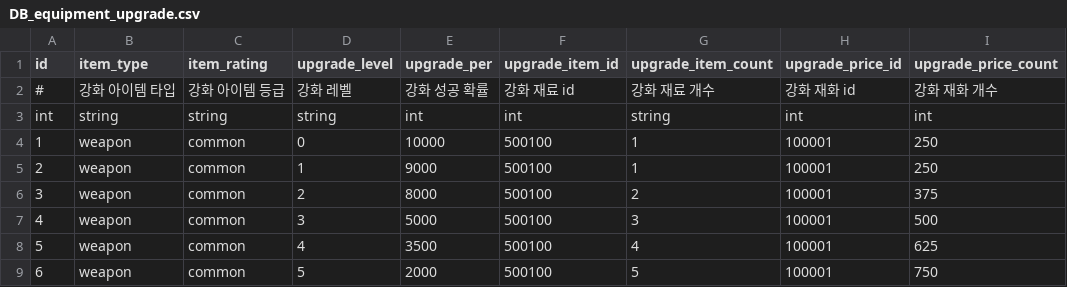
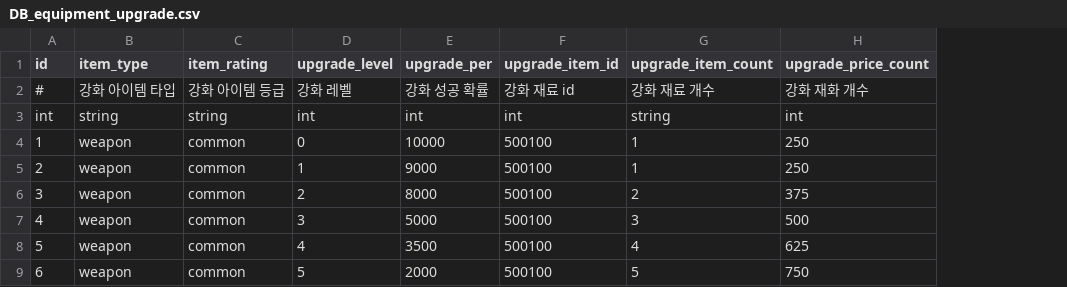
Before and after one commit to DevToothCrew/UnlimitedTower, a CSV file: UnlimitedTowerClient/TowerMain/UnlimitedTower/Assets/Resources/CSV/DB_equipment_upgrade.csv, drawn as a sheet; only a part is shown; the diff names each change by its address in the sheet, - before the commit and + after, or states it on an @@ line.

```diff
--- a/UnlimitedTowerClient/TowerMain/UnlimitedTower/Assets/Resources/CSV/DB_equipment_upgrade.csv
+++ b/UnlimitedTowerClient/TowerMain/UnlimitedTower/Assets/Resources/CSV/DB_equipment_upgrade.csv
-column H (upgrade_price_id), rows 2-9: 강화 재화 id | int | 100001 | 100001 | 100001 | 100001 | 100001 | 100001
-D3 (upgrade_level): string
+D3 (upgrade_level): int
```
Also changed, not shown: UnlimitedTowerClient/TowerMain/UnlimitedTower/Assets/Resources/CSV/DB_equipment.csv, UnlimitedTowerClient/TowerMain/UnlimitedTower/Assets/Resources/CSV/DB_skill_active.csv, 29 other files.
